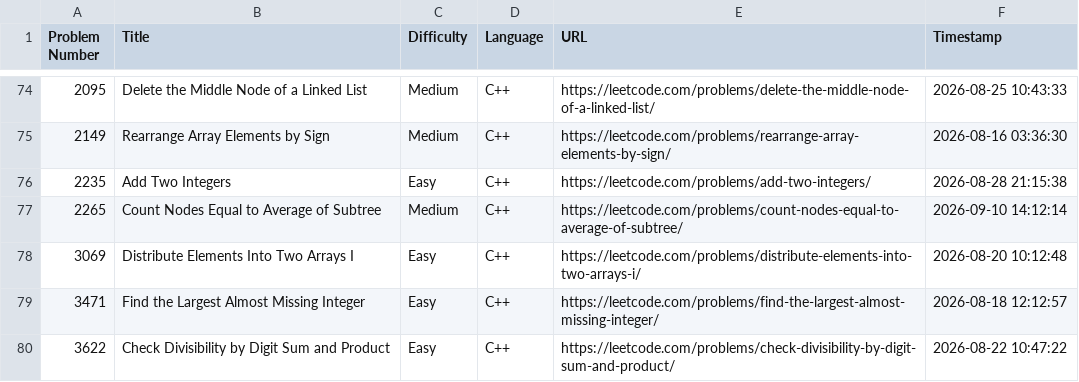
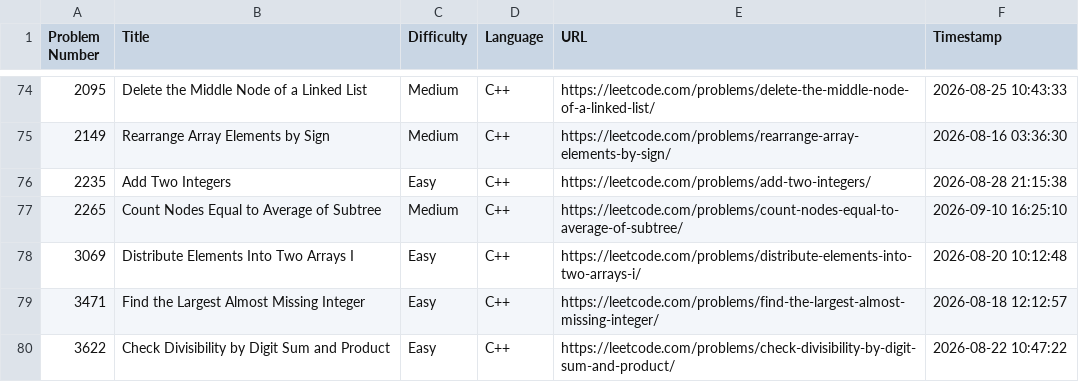
Before and after one commit to shivinders12/LeetCode, a CSV file: submissions.csv, drawn as a sheet; only a part is shown, gaps mark what is left out.

Commit message:
Update submissions.csv: #2265 Count Nodes Equal to Average of Subtree

```diff
--- a/submissions.csv
+++ b/submissions.csv
@@ -76,3 +76,3 @@ Problem Number,Title,Difficulty,Language,URL,Timestamp
 2235,"Add Two Integers",Easy,C++,https://leetcode.com/problems/add-two-integers/,2026-08-28 21:15:38
-2265,"Count Nodes Equal to Average of Subtree",Medium,C++,https://leetcode.com/problems/count-nodes-equal-to-average-of-subtree/,2026-09-10 14:12:14
+2265,"Count Nodes Equal to Average of Subtree",Medium,C++,https://leetcode.com/problems/count-nodes-equal-to-average-of-subtree/,2026-09-10 16:25:10
 3069,"Distribute Elements Into Two Arrays I",Easy,C++,https://leetcode.com/problems/distribute-elements-into-two-arrays-i/,2026-08-20 10:12:48
```
